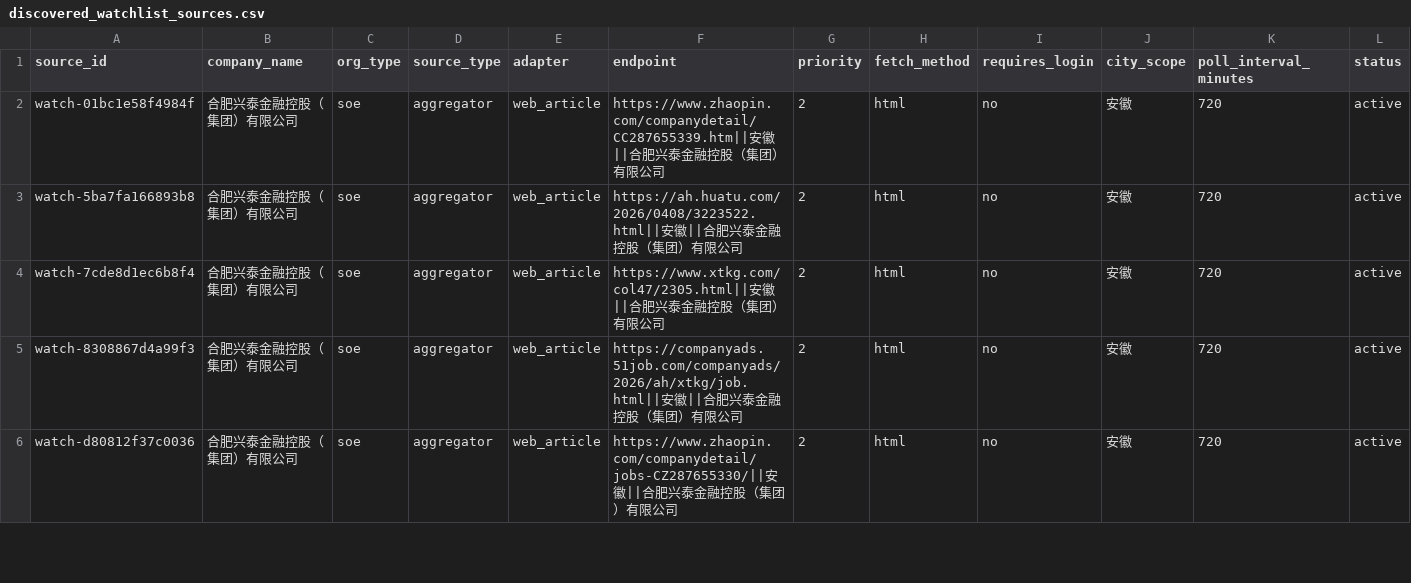
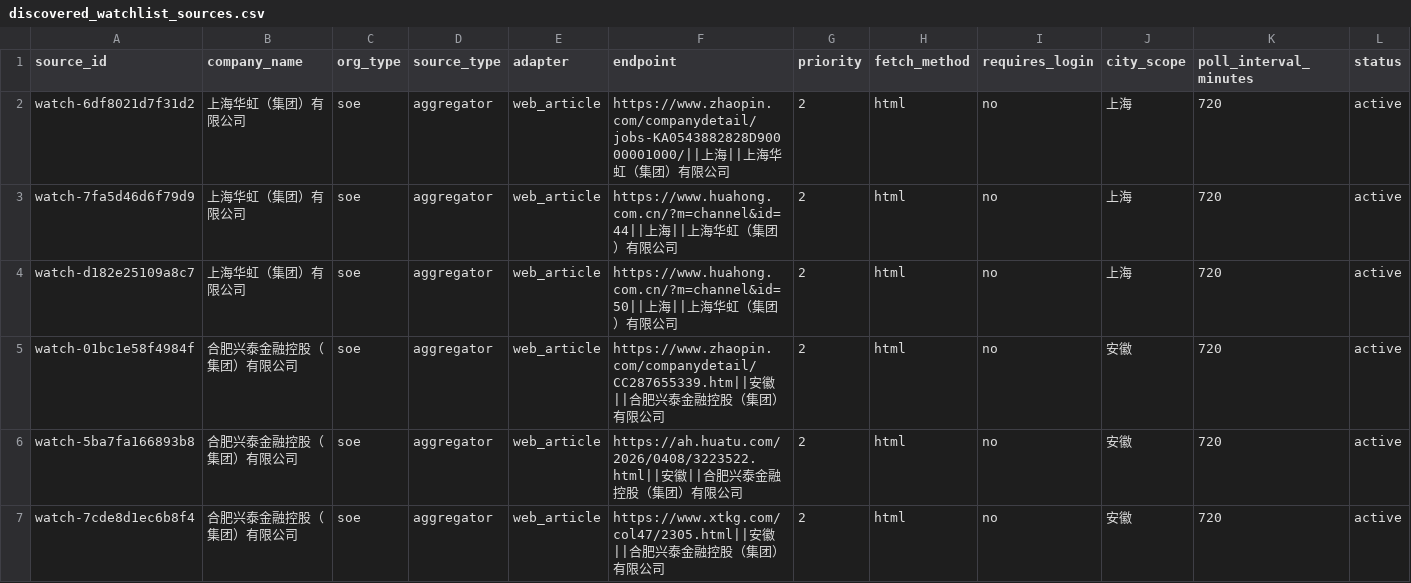
Before and after one commit to wanlingren/job-radar, a CSV file: config/discovered_watchlist_sources.csv, drawn as a sheet; only a part is shown; the shorter side is filled out with more unchanged rows; rows hold the shown columns only; the diff names each change by its address in the sheet, - before the commit and + after, or states it on an @@ line.

```diff
--- a/config/discovered_watchlist_sources.csv
+++ b/config/discovered_watchlist_sources.csv
+row 2: watch-6df8021d7f31d2 | 上海华虹（集团）有限公司 | soe | aggregator | web_article | https://www.zhaopin.com/companydetail/jobs-KA0543882828D90000001000/||上海||上海华虹（集团）有限公司 | 2 | html | no | 上海 | 720 | active
+row 3: watch-7fa5d46d6f79d9 | 上海华虹（集团）有限公司 | soe | aggregator | web_article | https://www.huahong.com.cn/?m=channel&id=44||上海||上海华虹（集团）有限公司 | 2 | html | no | 上海 | 720 | active
+row 4: watch-d182e25109a8c7 | 上海华虹（集团）有限公司 | soe | aggregator | web_article | https://www.huahong.com.cn/?m=channel&id=50||上海||上海华虹（集团）有限公司 | 2 | html | no | 上海 | 720 | active
```
Also changed, not shown: config/soe_registry_generated.csv, 12 other files.
